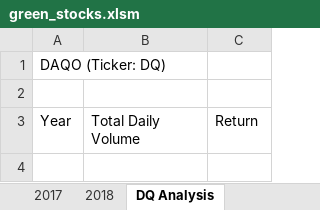
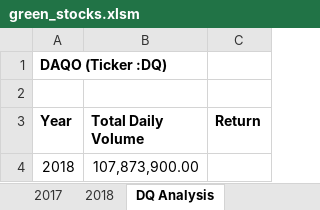
Before and after one commit to jmedellin22/Stock-Analysis, an Excel workbook: green_stocks.xlsm, sheet DQ Analysis, drawn as a sheet; values as stored, in another font and other column widths than the file's, no borders; the diff names each change by its address in the sheet, - before the commit and + after, or states it on an @@ line.

Commit message:
Add files via upload

```diff
--- a/green_stocks.xlsm (sheet DQ Analysis)
+++ b/green_stocks.xlsm (sheet DQ Analysis)
-A1 (Year): DAQO (Ticker: DQ)
+A1 (Year): DAQO (Ticker :DQ)
-A1 bold: off
+A1 bold: on
-A3:C3 bold: off
+A3:C3 bold: on
+row 4: 2018 | 107,873,900.00
```
